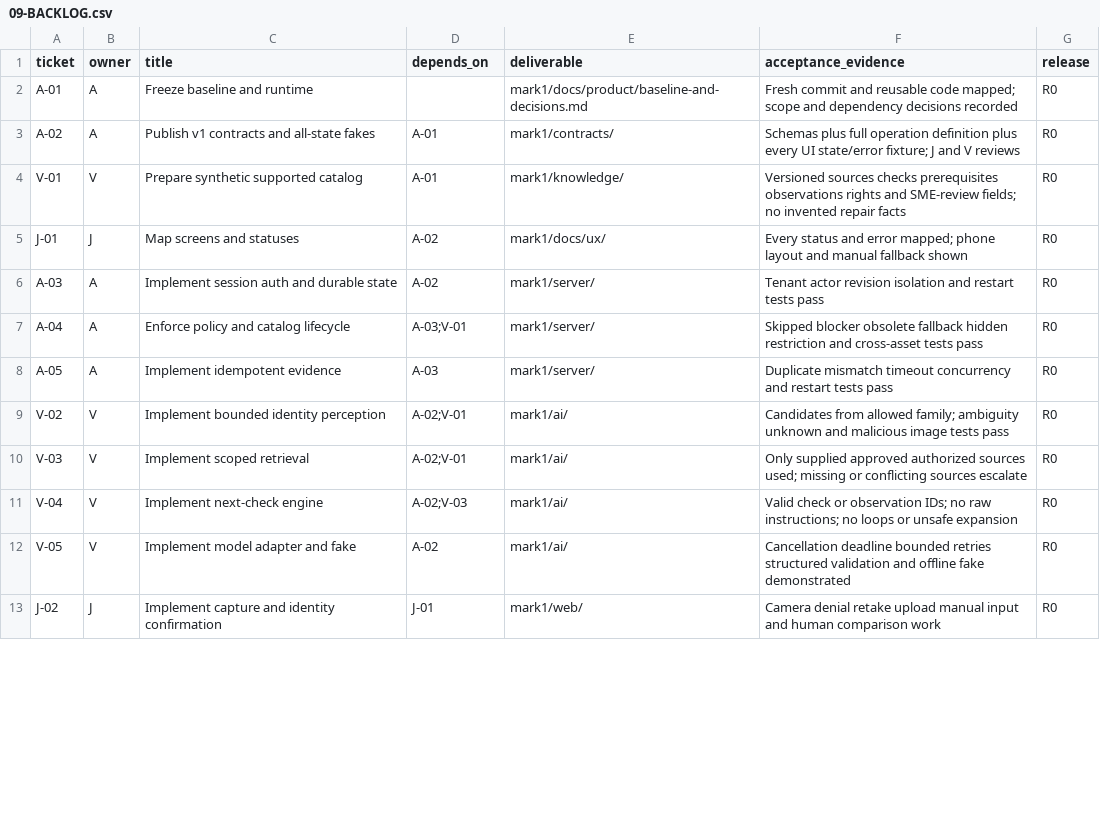
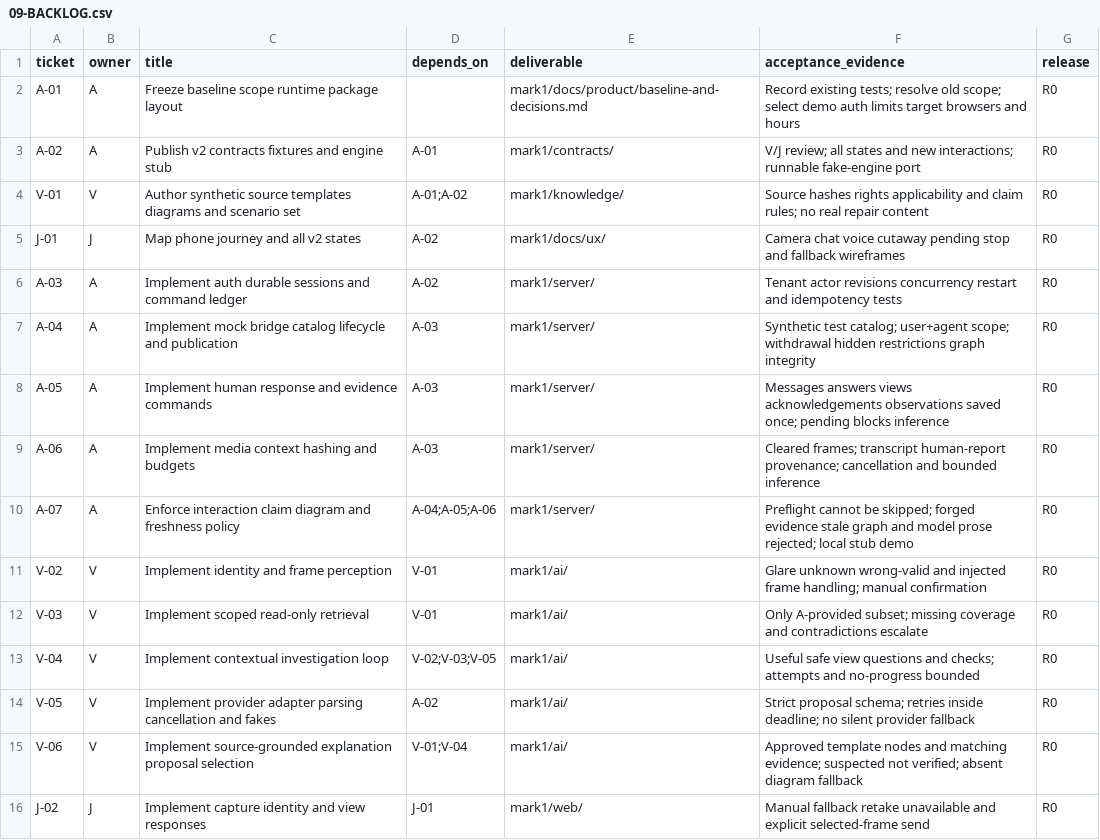
Before and after one commit to AnkitSingh36/vman, a CSV file: mark1/docs/specs/Mark1-Team-Spec/09-BACKLOG.csv, drawn as a sheet; only a part is shown; the diff covers the shown part only.

Commit message:
docs(mark1): define v2 visual investigation spec and team work packages

```diff
--- a/mark1/docs/specs/Mark1-Team-Spec/09-BACKLOG.csv
+++ b/mark1/docs/specs/Mark1-Team-Spec/09-BACKLOG.csv
@@ -1,13 +1,16 @@
 ticket,owner,title,depends_on,deliverable,acceptance_evidence,release
-A-01,A,Freeze baseline and runtime,,mark1/docs/product/baseline-and-decisions.md,Fresh commit and reusable code mapped; scope and dependency decisions recorded,R0
-A-02,A,Publish v1 contracts and all-state fakes,A-01,mark1/contracts/,Schemas plus full operation definition plus every UI state/error fixture; J and V reviews,R0
-V-01,V,Prepare synthetic supported catalog,A-01,mark1/knowledge/,Versioned sources checks prerequisites observations rights and SME-review fields; no invented repair facts,R0
-J-01,J,Map screens and statuses,A-02,mark1/docs/ux/,Every status and error mapped; phone layout and manual fallback shown,R0
-A-03,A,Implement session auth and durable state,A-02,mark1/server/,Tenant actor revision isolation and restart tests pass,R0
-A-04,A,Enforce policy and catalog lifecycle,A-03;V-01,mark1/server/,Skipped blocker obsolete fallback hidden restriction and cross-asset tests pass,R0
-A-05,A,Implement idempotent evidence,A-03,mark1/server/,Duplicate mismatch timeout concurrency and restart tests pass,R0
-V-02,V,Implement bounded identity perception,A-02;V-01,mark1/ai/,Candidates from allowed family; ambiguity unknown and malicious image tests pass,R0
-V-03,V,Implement scoped retrieval,A-02;V-01,mark1/ai/,Only supplied approved authorized sources used; missing or conflicting sources escalate,R0
-V-04,V,Implement next-check engine,A-02;V-03,mark1/ai/,Valid check or observation IDs; no raw instructions; no loops or unsafe expansion,R0
-V-05,V,Implement model adapter and fake,A-02,mark1/ai/,Cancellation deadline bounded retries structured validation and offline fake demonstrated,R0
-J-02,J,Implement capture and identity confirmation,J-01,mark1/web/,Camera denial retake upload manual input and human comparison work,R0
+A-01,A,Freeze baseline scope runtime package layout,,mark1/docs/product/baseline-and-decisions.md,Record existing tests; resolve old scope; select demo auth limits target browsers and hours,R0
+A-02,A,Publish v2 contracts fixtures and engine stub,A-01,mark1/contracts/,V/J review; all states and new interactions; runnable fake-engine port,R0
+V-01,V,Author synthetic source templates diagrams and scenario set,A-01;A-02,mark1/knowledge/,Source hashes rights applicability and claim rules; no real repair content,R0
+J-01,J,Map phone journey and all v2 states,A-02,mark1/docs/ux/,Camera chat voice cutaway pending stop and fallback wireframes,R0
+A-03,A,Implement auth durable sessions and command ledger,A-02,mark1/server/,Tenant actor revisions concurrency restart and idempotency tests,R0
+A-04,A,Implement mock bridge catalog lifecycle and publication,A-03,mark1/server/,Synthetic test catalog; user+agent scope; withdrawal hidden restrictions graph integrity,R0
+A-05,A,Implement human response and evidence commands,A-03,mark1/server/,Messages answers views acknowledgements observations saved once; pending blocks inference,R0
+A-06,A,Implement media context hashing and budgets,A-03,mark1/server/,Cleared frames; transcript human-report provenance; cancellation and bounded inference,R0
+A-07,A,Enforce interaction claim diagram and freshness policy,A-04;A-05;A-06,mark1/server/,Preflight cannot be skipped; forged evidence stale graph and model prose rejected; local stub demo,R0
+V-02,V,Implement identity and frame perception,V-01,mark1/ai/,Glare unknown wrong-valid and injected frame handling; manual confirmation,R0
+V-03,V,Implement scoped read-only retrieval,V-01,mark1/ai/,Only A-provided subset; missing coverage and contradictions escalate,R0
+V-04,V,Implement contextual investigation loop,V-02;V-03;V-05,mark1/ai/,Useful safe view questions and checks; attempts and no-progress bounded,R0
+V-05,V,Implement provider adapter parsing cancellation and fakes,A-02,mark1/ai/,Strict proposal schema; retries inside deadline; no silent provider fallback,R0
+V-06,V,Implement source-grounded explanation proposal selection,V-01;V-04,mark1/ai/,Approved template nodes and matching evidence; suspected not verified; absent diagram fallback,R0
+J-02,J,Implement capture identity and view responses,J-01,mark1/web/,Manual fallback retake unavailable and explicit selected-frame send,R0
```
Also changed, not shown: 6 added rows, 5 removed rows and 26 edited cells elsewhere in this file, 36 other files.
